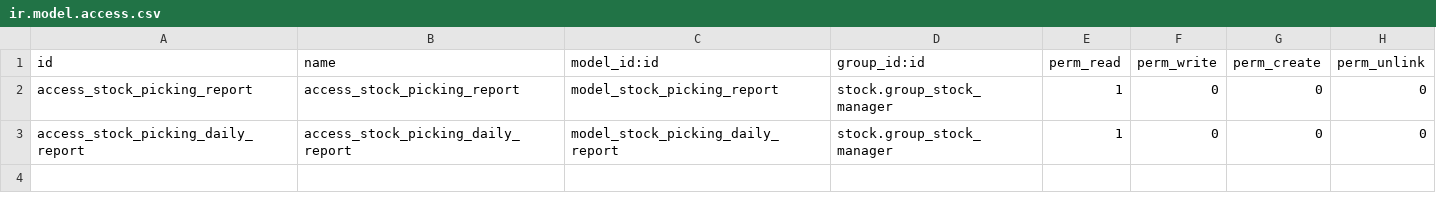
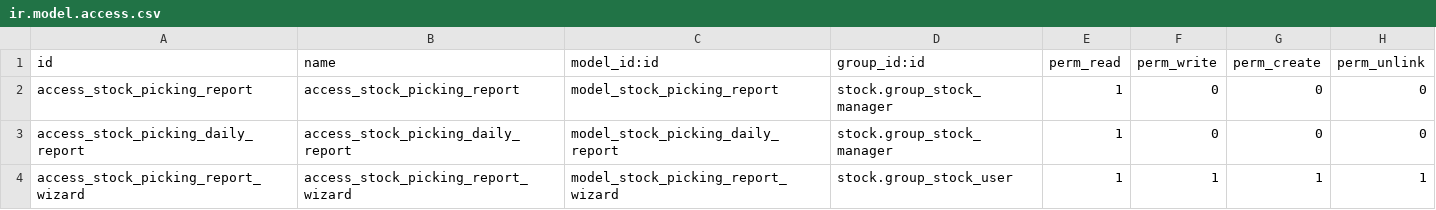
Before and after one commit to okia-sprl/odoo, a CSV file: stock_picking_report/security/ir.model.access.csv, drawn as a sheet.

Commit message:
[IMP] Add production action and product location on picking report

```diff
--- a/stock_picking_report/security/ir.model.access.csv
+++ b/stock_picking_report/security/ir.model.access.csv
@@ -3 +3,2 @@ access_stock_picking_report,access_stock_picking_report,model_stock_picking_repo
 access_stock_picking_daily_report,access_stock_picking_daily_report,model_stock_picking_daily_report,stock.group_stock_manager,1,0,0,0
+access_stock_picking_report_wizard,access_stock_picking_report_wizard,model_stock_picking_report_wizard,stock.group_stock_user,1,1,1,1
```
Also changed, not shown: 15 other files.
